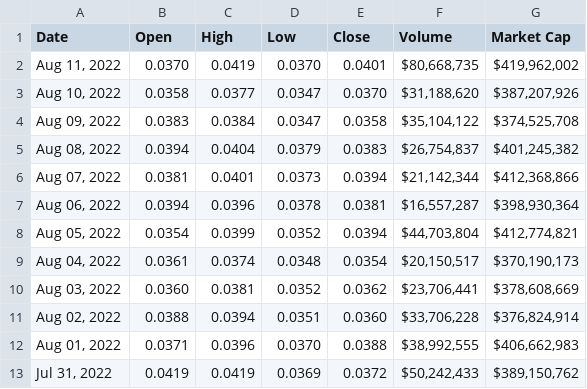
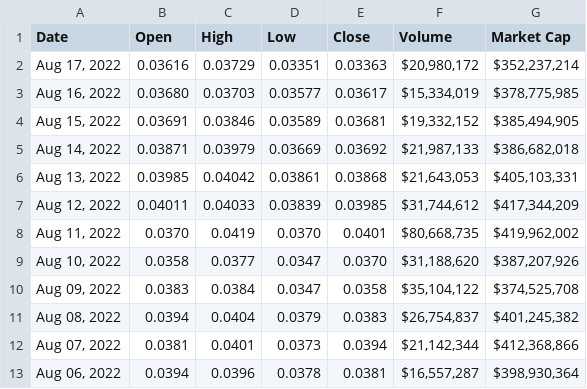
Before and after one commit to RavencoinFoundation/rvn_tools, a CSV file: rvn_accountant/RavencoinPriceHistory.csv, drawn as a sheet; only a part is shown; the shorter side is filled out with more unchanged rows.

```diff
--- a/rvn_accountant/RavencoinPriceHistory.csv
+++ b/rvn_accountant/RavencoinPriceHistory.csv
@@ -1,2 +1,8 @@
 Date,Open,High,Low,Close,Volume,Market Cap
+"Aug 17, 2022",0.03616,0.03729,0.03351,0.03363,"$20,980,172","$352,237,214"
+"Aug 16, 2022",0.03680,0.03703,0.03577,0.03617,"$15,334,019","$378,775,985"
+"Aug 15, 2022",0.03691,0.03846,0.03589,0.03681,"$19,332,152","$385,494,905"
+"Aug 14, 2022",0.03871,0.03979,0.03669,0.03692,"$21,987,133","$386,682,018"
+"Aug 13, 2022",0.03985,0.04042,0.03861,0.03868,"$21,643,053","$405,103,331"
+"Aug 12, 2022",0.04011,0.04033,0.03839,0.03985,"$31,744,612","$417,344,209"
 "Aug 11, 2022",0.0370,0.0419,0.0370,0.0401,"$80,668,735","$419,962,002"
```
Also changed, not shown: 1 other file.
